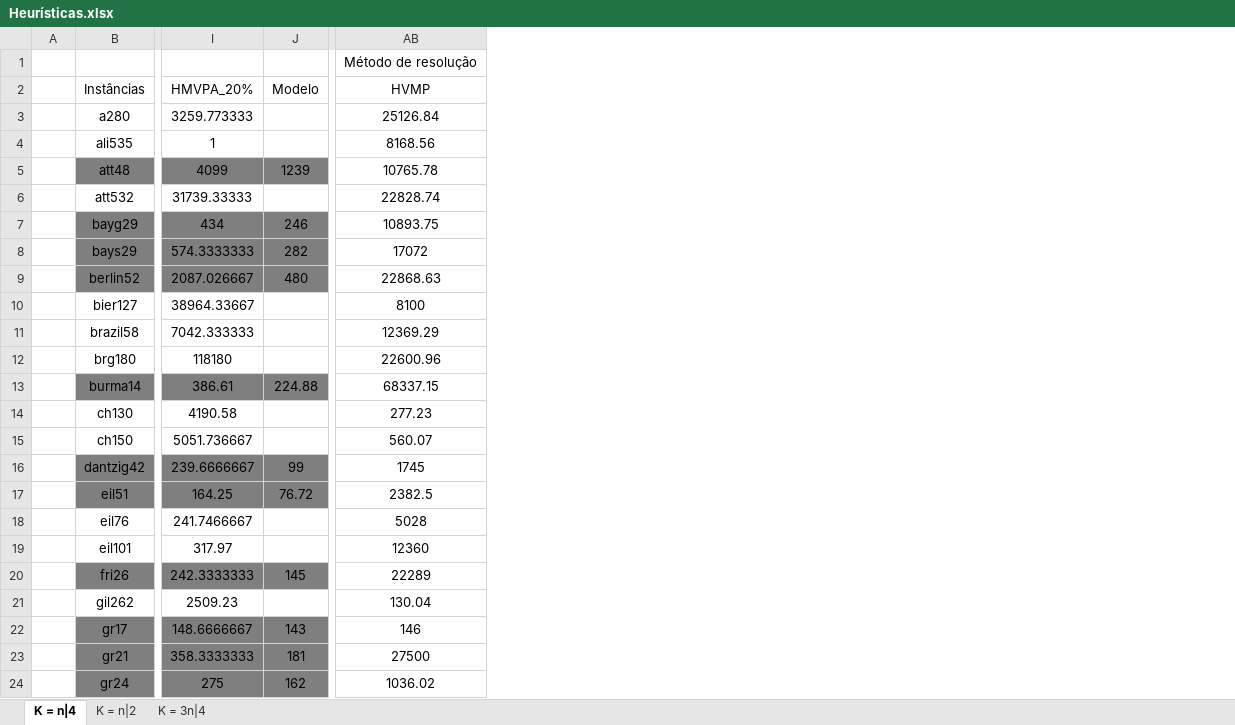
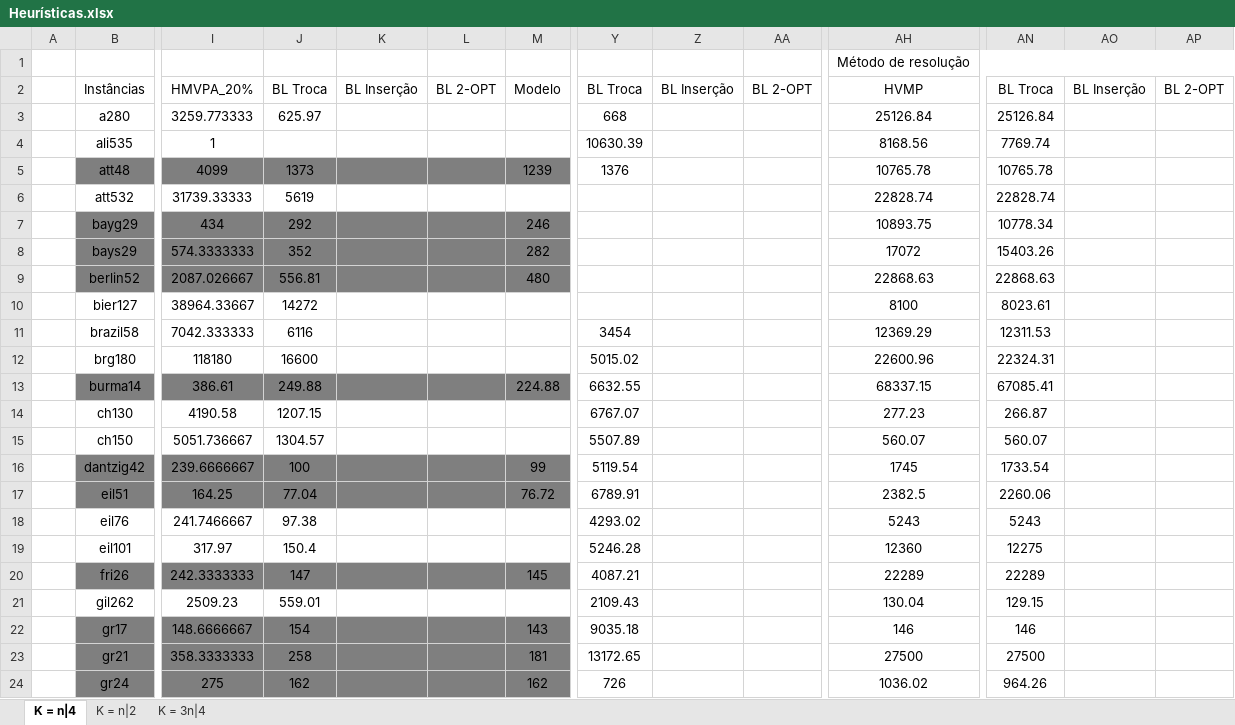
Before and after one commit to PauloDezingrini/Iniciacao-Cientifica, an Excel workbook: Comparaçoes/Heurísticas.xlsx, sheet K = n|4, drawn as a sheet; only a part is shown, gaps mark what is left out; values as stored, in another font and other column widths than the file's, no borders; addresses are those after the commit; the diff names each change by its address in the sheet, - before the commit and + after, or states it on an @@ line.

Commit message:
Atualização da tabela para inclusão dos resultados da busca local com vizinhança por troca

```diff
--- a/Comparaçoes/Heurísticas.xlsx (sheet K = n|4)
+++ b/Comparaçoes/Heurísticas.xlsx (sheet K = n|4)
+column J, rows 2-24: BL Troca | 625.97 |  | 1373 | 5619 | 292 | 352 | 556.81 | 14272 | 6116 | 16600 | 249.88 | 1207.15 | 1304.57 | 100 | 77.04 | 97.38 | 150.4 | 147 | 559.01 | 154 | 258 | 162
+column K, row 2: BL Inserção
+column L, row 2: BL 2-OPT
+column Y, rows 2-24: BL Troca | 668 | 10630.39 | 1376 |  |  |  |  |  | 3454 | 5015.02 | 6632.55 | 6767.07 | 5507.89 | 5119.54 | 6789.91 | 4293.02 | 5246.28 | 4087.21 | 2109.43 | 9035.18 | 13172.65 | 726
+column Z, row 2: BL Inserção
+column AA, row 2: BL 2-OPT
+column AN, rows 2-24: BL Troca | 25126.84 | 7769.74 | 10765.78 | 22828.74 | 10778.34 | 15403.26 | 22868.63 | 8023.61 | 12311.53 | 22324.31 | 67085.41 | 266.87 | 560.07 | 1733.54 | 2260.06 | 5243 | 12275 | 22289 | 129.15 | 146 | 27500 | 964.26
+column AO, row 2: BL Inserção
+column AP, row 2: BL 2-OPT
-AH18: 5028
+AH18: 5243
```
Also changed, not shown: sheet K = 3n|4, sheet K = n|2, 1 other file.
